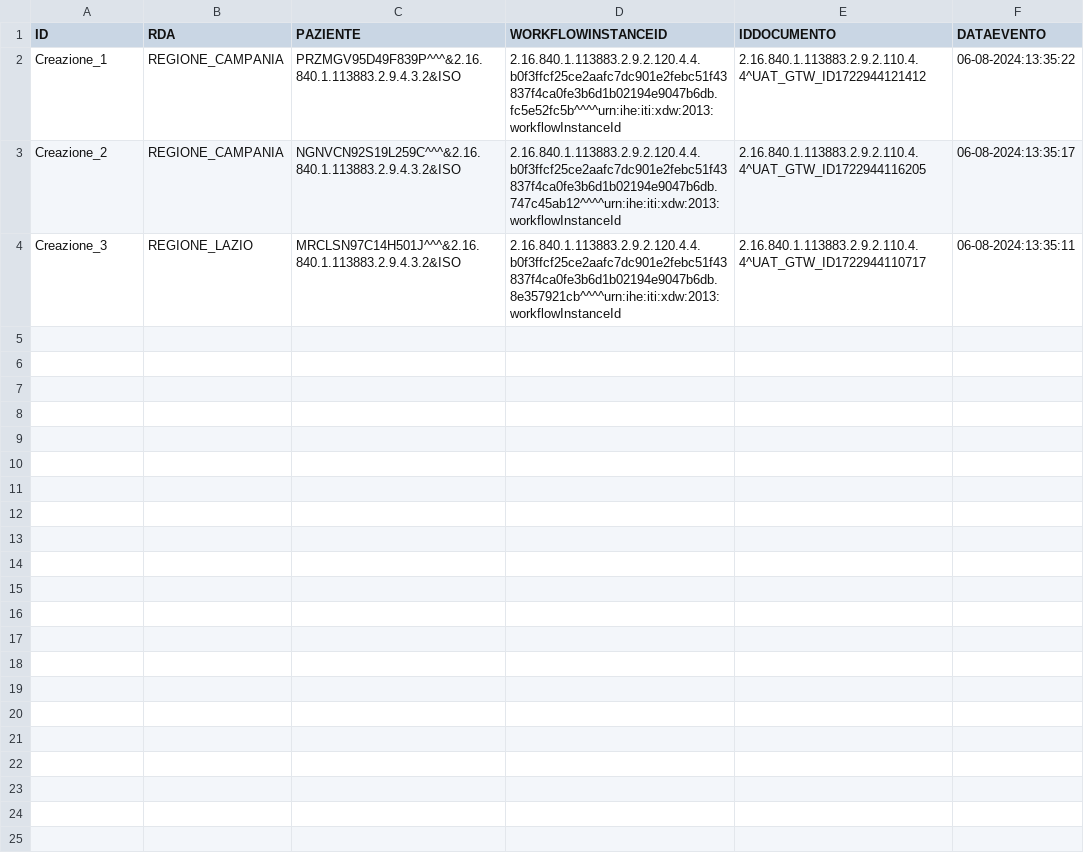
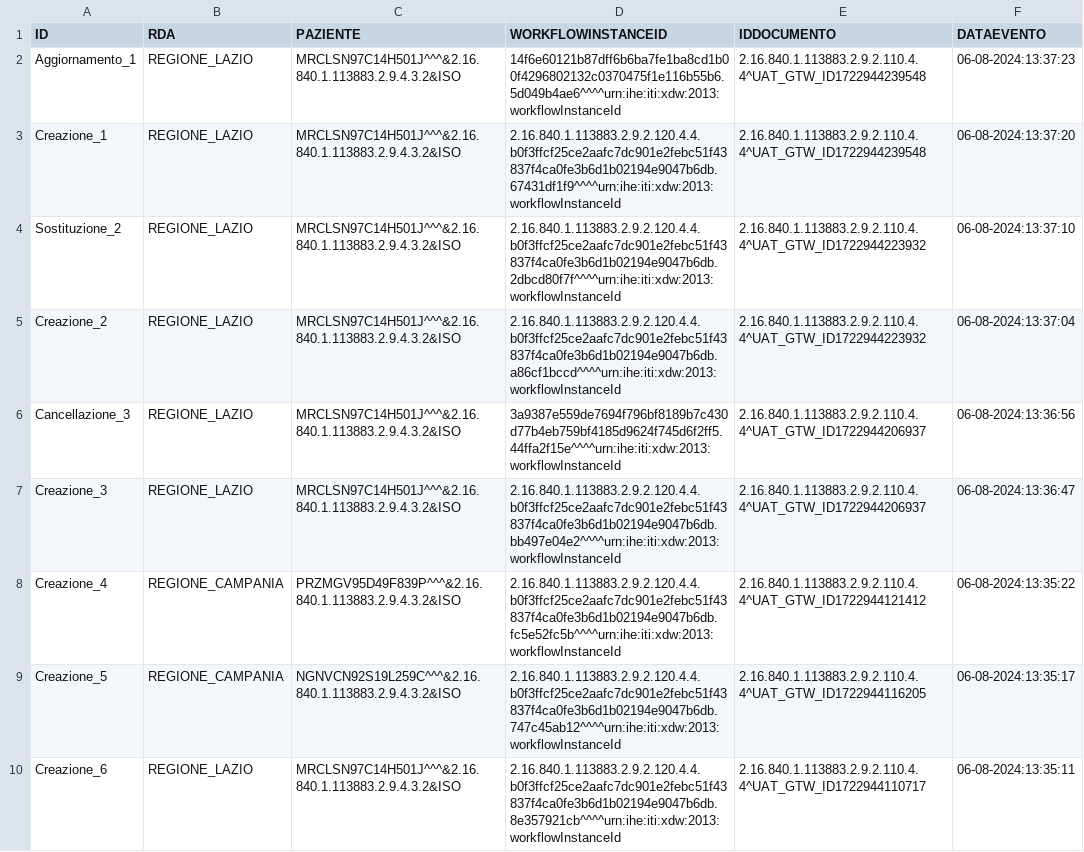
Before and after one commit to vincenzo-ingenito/test-repo-crash, a CSV file: REGIONE_LAZIO/integrity:S1#VILAZIO.csv, drawn as a sheet.

Commit message:
Regione: REGIONE_LAZIO, Issuer: integrity:S1#VILAZIO

```diff
--- a/REGIONE_LAZIO/integrity:S1#VILAZIO.csv
+++ b/REGIONE_LAZIO/integrity:S1#VILAZIO.csv
@@ -1,4 +1,10 @@
 ID,RDA,PAZIENTE,WORKFLOWINSTANCEID,IDDOCUMENTO,DATAEVENTO
-Creazione_1,REGIONE_CAMPANIA,PRZMGV95D49F839P^^^&2.16.840.1.113883.2.9.4.3.2&ISO,2.16.840.1.113883.2.9.2.120.4.4.b0f3ffcf25ce2aafc7dc901e2febc51f43837f4ca0fe3b6d1b02194e9047b6db.fc5e52fc5b^^^^urn:ihe:iti:xdw:2013:workflowInstanceId,2.16.840.1.113883.2.9.2.110.4.4^UAT_GTW_ID1722944121412,06-08-2024:13:35:22
-Creazione_2,REGIONE_CAMPANIA,NGNVCN92S19L259C^^^&2.16.840.1.113883.2.9.4.3.2&ISO,2.16.840.1.113883.2.9.2.120.4.4.b0f3ffcf25ce2aafc7dc901e2febc51f43837f4ca0fe3b6d1b02194e9047b6db.747c45ab12^^^^urn:ihe:iti:xdw:2013:workflowInstanceId,2.16.840.1.113883.2.9.2.110.4.4^UAT_GTW_ID1722944116205,06-08-2024:13:35:17
-Creazione_3,REGIONE_LAZIO,MRCLSN97C14H501J^^^&2.16.840.1.113883.2.9.4.3.2&ISO,2.16.840.1.113883.2.9.2.120.4.4.b0f3ffcf25ce2aafc7dc901e2febc51f43837f4ca0fe3b6d1b02194e9047b6db.8e357921cb^^^^urn:ihe:iti:xdw:2013:workflowInstanceId,2.16.840.1.113883.2.9.2.110.4.4^UAT_GTW_ID1722944110717,06-08-2024:13:35:11
+Aggiornamento_1,REGIONE_LAZIO,MRCLSN97C14H501J^^^&2.16.840.1.113883.2.9.4.3.2&ISO,14f6e60121b87dff6b6ba7fe1ba8cd1b00f4296802132c0370475f1e116b55b6.5d049b4ae6^^^^urn:ihe:iti:xdw:2013:workflowInstanceId,2.16.840.1.113883.2.9.2.110.4.4^UAT_GTW_ID1722944239548,06-08-2024:13:37:23
+Creazione_1,REGIONE_LAZIO,MRCLSN97C14H501J^^^&2.16.840.1.113883.2.9.4.3.2&ISO,2.16.840.1.113883.2.9.2.120.4.4.b0f3ffcf25ce2aafc7dc901e2febc51f43837f4ca0fe3b6d1b02194e9047b6db.67431df1f9^^^^urn:ihe:iti:xdw:2013:workflowInstanceId,2.16.840.1.113883.2.9.2.110.4.4^UAT_GTW_ID1722944239548,06-08-2024:13:37:20
+Sostituzione_2,REGIONE_LAZIO,MRCLSN97C14H501J^^^&2.16.840.1.113883.2.9.4.3.2&ISO,2.16.840.1.113883.2.9.2.120.4.4.b0f3ffcf25ce2aafc7dc901e2febc51f43837f4ca0fe3b6d1b02194e9047b6db.2dbcd80f7f^^^^urn:ihe:iti:xdw:2013:workflowInstanceId,2.16.840.1.113883.2.9.2.110.4.4^UAT_GTW_ID1722944223932,06-08-2024:13:37:10
+Creazione_2,REGIONE_LAZIO,MRCLSN97C14H501J^^^&2.16.840.1.113883.2.9.4.3.2&ISO,2.16.840.1.113883.2.9.2.120.4.4.b0f3ffcf25ce2aafc7dc901e2febc51f43837f4ca0fe3b6d1b02194e9047b6db.a86cf1bccd^^^^urn:ihe:iti:xdw:2013:workflowInstanceId,2.16.840.1.113883.2.9.2.110.4.4^UAT_GTW_ID1722944223932,06-08-2024:13:37:04
+Cancellazione_3,REGIONE_LAZIO,MRCLSN97C14H501J^^^&2.16.840.1.113883.2.9.4.3.2&ISO,3a9387e559de7694f796bf8189b7c430d77b4eb759bf4185d9624f745d6f2ff5.44ffa2f15e^^^^urn:ihe:iti:xdw:2013:workflowInstanceId,2.16.840.1.113883.2.9.2.110.4.4^UAT_GTW_ID1722944206937,06-08-2024:13:36:56
+Creazione_3,REGIONE_LAZIO,MRCLSN97C14H501J^^^&2.16.840.1.113883.2.9.4.3.2&ISO,2.16.840.1.113883.2.9.2.120.4.4.b0f3ffcf25ce2aafc7dc901e2febc51f43837f4ca0fe3b6d1b02194e9047b6db.bb497e04e2^^^^urn:ihe:iti:xdw:2013:workflowInstanceId,2.16.840.1.113883.2.9.2.110.4.4^UAT_GTW_ID1722944206937,06-08-2024:13:36:47
+Creazione_4,REGIONE_CAMPANIA,PRZMGV95D49F839P^^^&2.16.840.1.113883.2.9.4.3.2&ISO,2.16.840.1.113883.2.9.2.120.4.4.b0f3ffcf25ce2aafc7dc901e2febc51f43837f4ca0fe3b6d1b02194e9047b6db.fc5e52fc5b^^^^urn:ihe:iti:xdw:2013:workflowInstanceId,2.16.840.1.113883.2.9.2.110.4.4^UAT_GTW_ID1722944121412,06-08-2024:13:35:22
+Creazione_5,REGIONE_CAMPANIA,NGNVCN92S19L259C^^^&2.16.840.1.113883.2.9.4.3.2&ISO,2.16.840.1.113883.2.9.2.120.4.4.b0f3ffcf25ce2aafc7dc901e2febc51f43837f4ca0fe3b6d1b02194e9047b6db.747c45ab12^^^^urn:ihe:iti:xdw:2013:workflowInstanceId,2.16.840.1.113883.2.9.2.110.4.4^UAT_GTW_ID1722944116205,06-08-2024:13:35:17
+Creazione_6,REGIONE_LAZIO,MRCLSN97C14H501J^^^&2.16.840.1.113883.2.9.4.3.2&ISO,2.16.840.1.113883.2.9.2.120.4.4.b0f3ffcf25ce2aafc7dc901e2febc51f43837f4ca0fe3b6d1b02194e9047b6db.8e357921cb^^^^urn:ihe:iti:xdw:2013:workflowInstanceId,2.16.840.1.113883.2.9.2.110.4.4^UAT_GTW_ID1722944110717,06-08-2024:13:35:11
```
